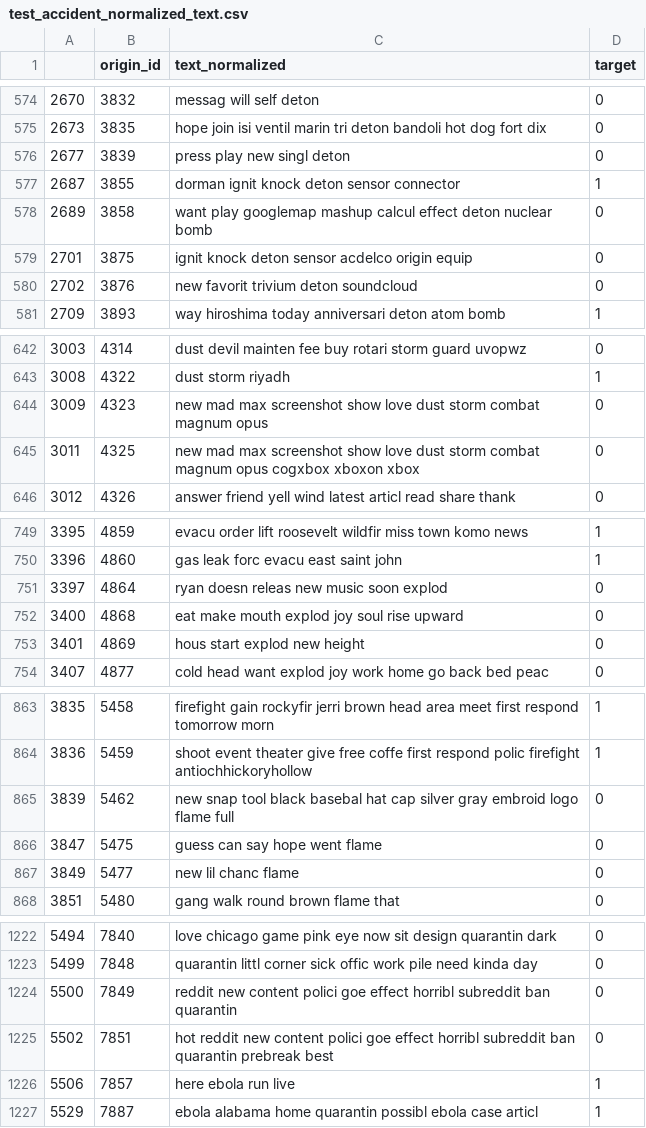
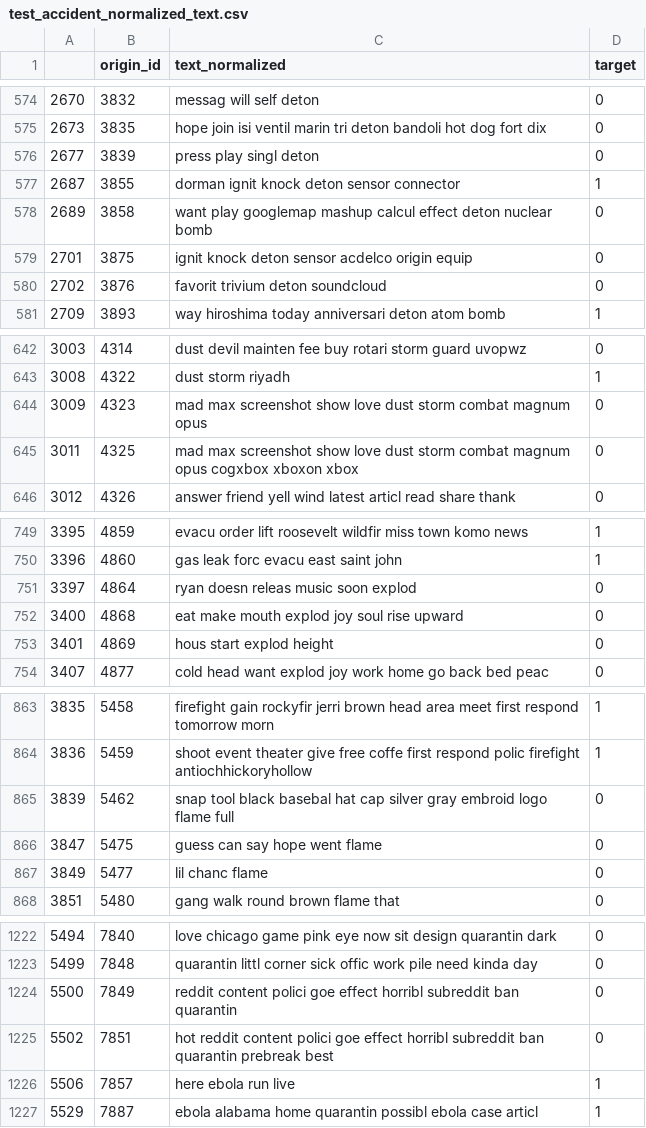
Before and after one commit to GuestFromSpaceX/ml_twitter_elect_end, a CSV file: new_data/test_accident_normalized_text.csv, drawn as a sheet; only a part is shown, gaps mark what is left out; the diff covers the shown part only.

```diff
--- a/new_data/test_accident_normalized_text.csv
+++ b/new_data/test_accident_normalized_text.csv
@@ -575,3 +575,3 @@
 2673,3835,hope join isi ventil marin tri deton bandoli hot dog fort dix,0
-2677,3839,press play new singl deton,0
+2677,3839,press play singl deton,0
 2687,3855,dorman ignit knock deton sensor connector,1
@@ -579,3 +579,3 @@
 2701,3875,ignit knock deton sensor acdelco origin equip,0
-2702,3876,new favorit trivium deton soundcloud,0
+2702,3876,favorit trivium deton soundcloud,0
 2709,3893,way hiroshima today anniversari deton atom bomb,1
@@ -643,4 +643,4 @@
 3008,4322,dust storm riyadh,1
-3009,4323,new mad max screenshot show love dust storm combat magnum opus,0
-3011,4325,new mad max screenshot show love dust storm combat magnum opus cogxbox xboxon xbox,0
+3009,4323,mad max screenshot show love dust storm combat magnum opus,0
+3011,4325,mad max screenshot show love dust storm combat magnum opus cogxbox xboxon xbox,0
 3012,4326,answer friend yell wind latest articl read share thank,0
@@ -750,5 +750,5 @@
 3396,4860,gas leak forc evacu east saint john,1
-3397,4864,ryan doesn releas new music soon explod,0
+3397,4864,ryan doesn releas music soon explod,0
 3400,4868,eat make mouth explod joy soul rise upward,0
-3401,4869,hous start explod new height,0
+3401,4869,hous start explod height,0
 3407,4877,cold head want explod joy work home go back bed peac,0
@@ -864,5 +864,5 @@
 3836,5459,shoot event theater give free coffe first respond polic firefight antiochhickoryhollow,1
-3839,5462,new snap tool black basebal hat cap silver gray embroid logo flame full,0
+3839,5462,snap tool black basebal hat cap silver gray embroid logo flame full,0
 3847,5475,guess can say hope went flame,0
-3849,5477,new lil chanc flame,0
+3849,5477,lil chanc flame,0
 3851,5480,gang walk round brown flame that,0
@@ -1223,4 +1223,4 @@
 5499,7848,quarantin littl corner sick offic work pile need kinda day,0
-5500,7849,reddit new content polici goe effect horribl subreddit ban quarantin,0
-5502,7851,hot reddit new content polici goe effect horribl subreddit ban quarantin prebreak best,0
+5500,7849,reddit content polici goe effect horribl subreddit ban quarantin,0
+5502,7851,hot reddit content polici goe effect horribl subreddit ban quarantin prebreak best,0
 5506,7857,here ebola run live,1
```
Also changed, not shown: 39 edited cells elsewhere in this file, new_data/combine_accident_normalized_text.csv, new_data/train_accident_normalized_text.csv, 6 other files.
